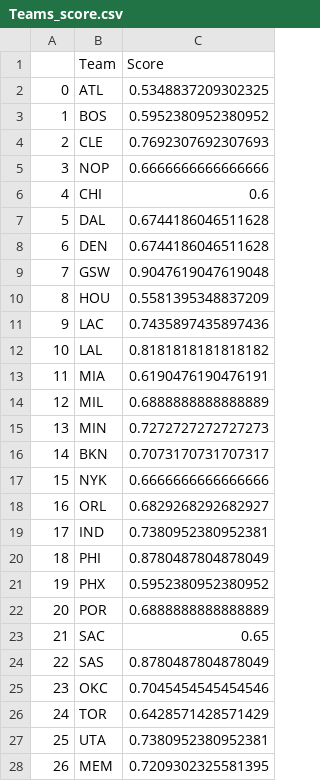
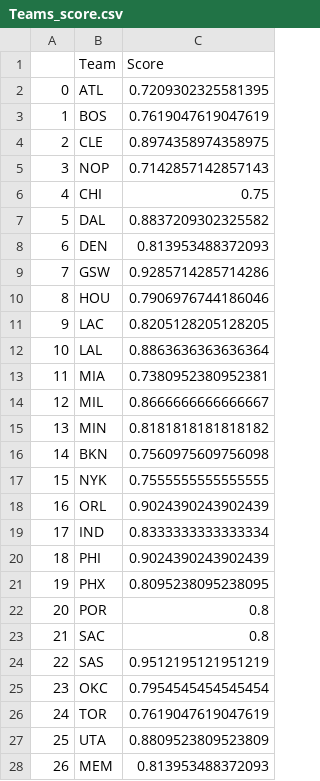
Before and after one commit to JoseRuizCasado/GamePredictionModelEvaluation, a CSV file: Teams_score.csv, drawn as a sheet; only a part is shown; the diff covers the shown part only.

```diff
--- a/Teams_score.csv
+++ b/Teams_score.csv
@@ -1,28 +1,28 @@
 ,Team,Score
-0,ATL,0.5348837209302325
-1,BOS,0.5952380952380952
-2,CLE,0.7692307692307693
-3,NOP,0.6666666666666666
-4,CHI,0.6
-5,DAL,0.6744186046511628
-6,DEN,0.6744186046511628
-7,GSW,0.9047619047619048
-8,HOU,0.5581395348837209
-9,LAC,0.7435897435897436
-10,LAL,0.8181818181818182
-11,MIA,0.6190476190476191
-12,MIL,0.6888888888888889
-13,MIN,0.7272727272727273
-14,BKN,0.7073170731707317
-15,NYK,0.6666666666666666
-16,ORL,0.6829268292682927
-17,IND,0.7380952380952381
-18,PHI,0.8780487804878049
-19,PHX,0.5952380952380952
-20,POR,0.6888888888888889
-21,SAC,0.65
-22,SAS,0.8780487804878049
-23,OKC,0.7045454545454546
-24,TOR,0.6428571428571429
-25,UTA,0.7380952380952381
-26,MEM,0.7209302325581395
+0,ATL,0.7209302325581395
+1,BOS,0.7619047619047619
+2,CLE,0.8974358974358975
+3,NOP,0.7142857142857143
+4,CHI,0.75
+5,DAL,0.8837209302325582
+6,DEN,0.813953488372093
+7,GSW,0.9285714285714286
+8,HOU,0.7906976744186046
+9,LAC,0.8205128205128205
+10,LAL,0.8863636363636364
+11,MIA,0.7380952380952381
+12,MIL,0.8666666666666667
+13,MIN,0.8181818181818182
+14,BKN,0.7560975609756098
+15,NYK,0.7555555555555555
+16,ORL,0.9024390243902439
+17,IND,0.8333333333333334
+18,PHI,0.9024390243902439
+19,PHX,0.8095238095238095
+20,POR,0.8
+21,SAC,0.8
+22,SAS,0.9512195121951219
+23,OKC,0.7954545454545454
+24,TOR,0.7619047619047619
+25,UTA,0.8809523809523809
+26,MEM,0.813953488372093
```
Also changed, not shown: 3 edited cells elsewhere in this file, 5 other files.
